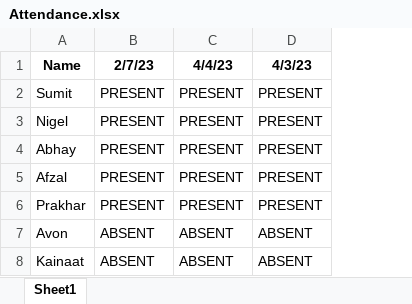
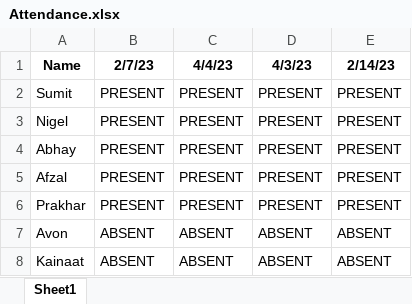
Before and after one commit to SumitSawant1029/IMEX, an Excel workbook: Attendance.xlsx, sheet Sheet1, drawn as a sheet; values as stored, in another font and other column widths than the file's, no borders; the diff names each change by its address in the sheet, - before the commit and + after, or states it on an @@ line.

```diff
--- a/Attendance.xlsx (sheet Sheet1)
+++ b/Attendance.xlsx (sheet Sheet1)
+column E (2/14/23), rows 2-8: PRESENT | PRESENT | PRESENT | PRESENT | PRESENT | ABSENT | ABSENT
```
Also changed, not shown: 2 other files.
